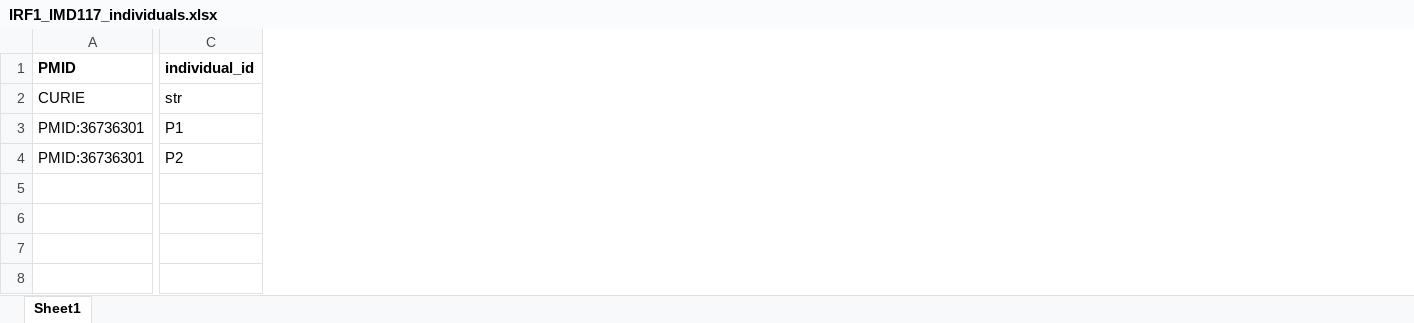
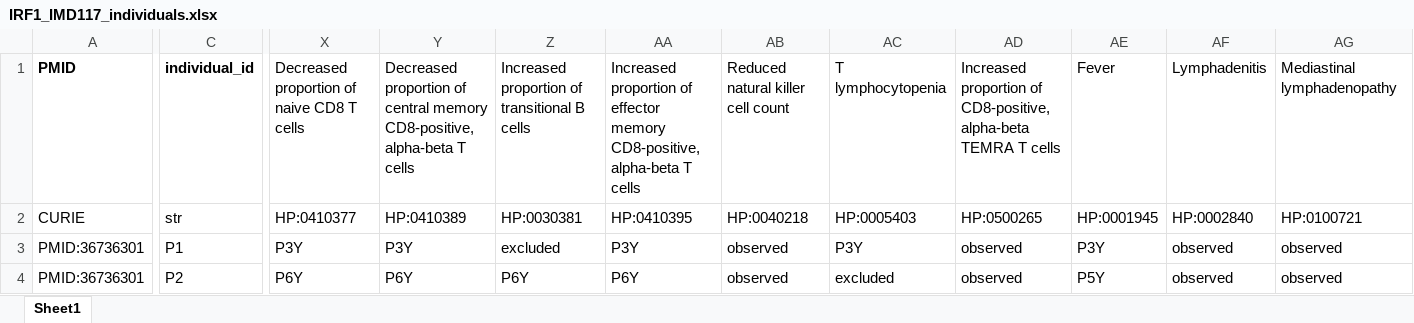
Before and after one commit to monarch-initiative/phenopacket-store, an Excel workbook: notebooks/IRF1/input/IRF1_IMD117_individuals.xlsx, sheet Sheet1, drawn as a sheet; only a part is shown, gaps mark what is left out; values as stored, in another font and other column widths than the file's, no borders; the diff covers the shown part only; the diff names each change by its address in the sheet, - before the commit and + after, or states it on an @@ line.

```diff
--- a/notebooks/IRF1/input/IRF1_IMD117_individuals.xlsx (sheet Sheet1)
+++ b/notebooks/IRF1/input/IRF1_IMD117_individuals.xlsx (sheet Sheet1)
+column X, rows 1-4: Decreased proportion of naive CD8 T cells | HP:0410377 | P3Y | P6Y
+column Y, rows 1-4: Decreased proportion of central memory CD8-positive, alpha-beta T cells | HP:0410389 | P3Y | P6Y
+column Z, rows 1-4: Increased proportion of transitional B cells | HP:0030381 | excluded | P6Y
+column AA, rows 1-4: Increased proportion of effector memory CD8-positive, alpha-beta T cells | HP:0410395 | P3Y | P6Y
+column AB, rows 1-4: Reduced natural killer cell count | HP:0040218 | observed | observed
+column AC, rows 1-4: T lymphocytopenia | HP:0005403 | P3Y | excluded
+column AD, rows 1-4: Increased proportion of CD8-positive, alpha-beta TEMRA T cells | HP:0500265 | observed | observed
+column AE, rows 1-4: Fever | HP:0001945 | P3Y | P5Y
+column AF, rows 1-4: Lymphadenitis | HP:0002840 | observed | observed
+column AG, rows 1-4: Mediastinal lymphadenopathy | HP:0100721 | observed | observed
```
Also changed, not shown: 17 added columns and 1 edited cell elsewhere in this sheet, 3 other files.
